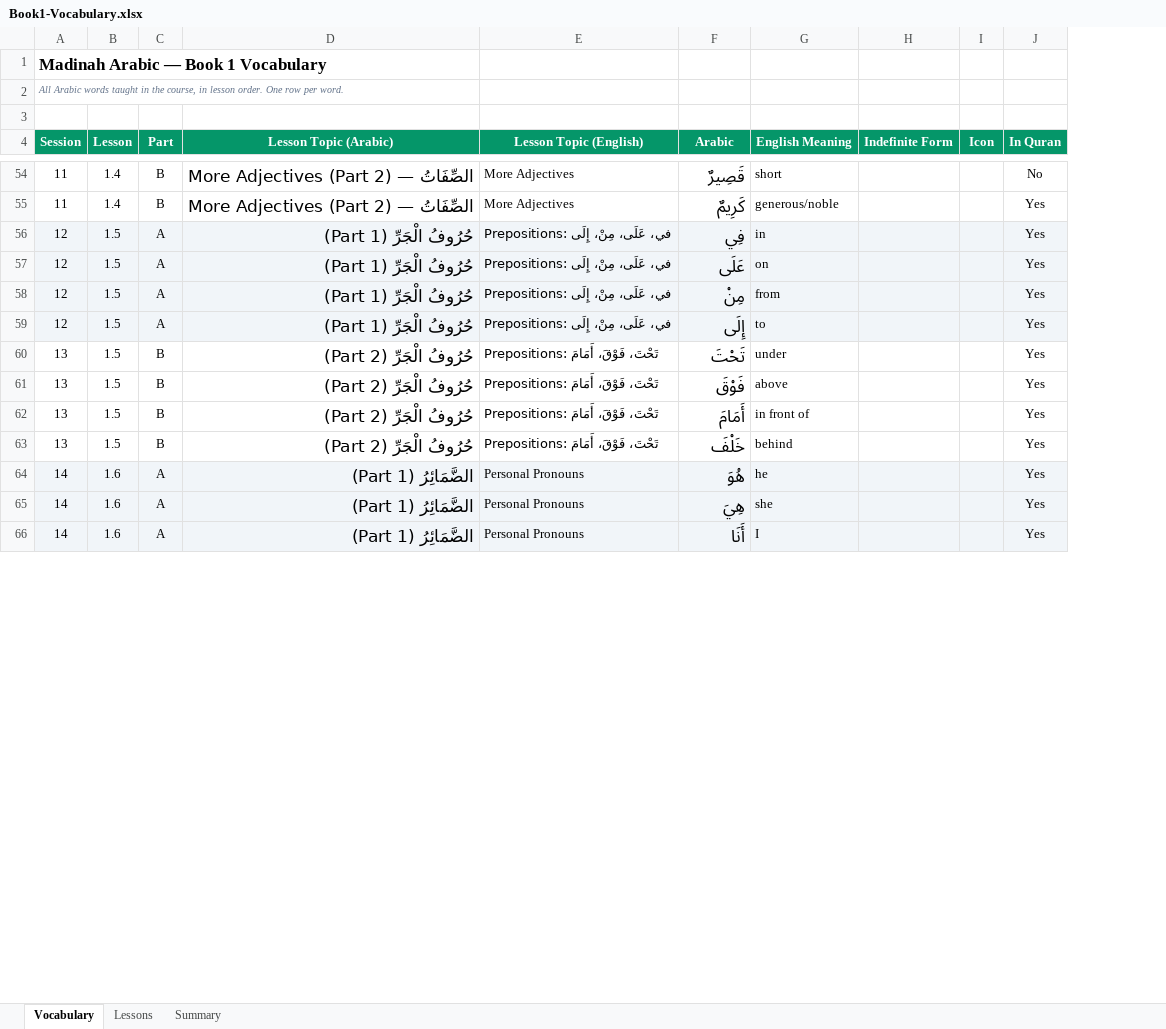
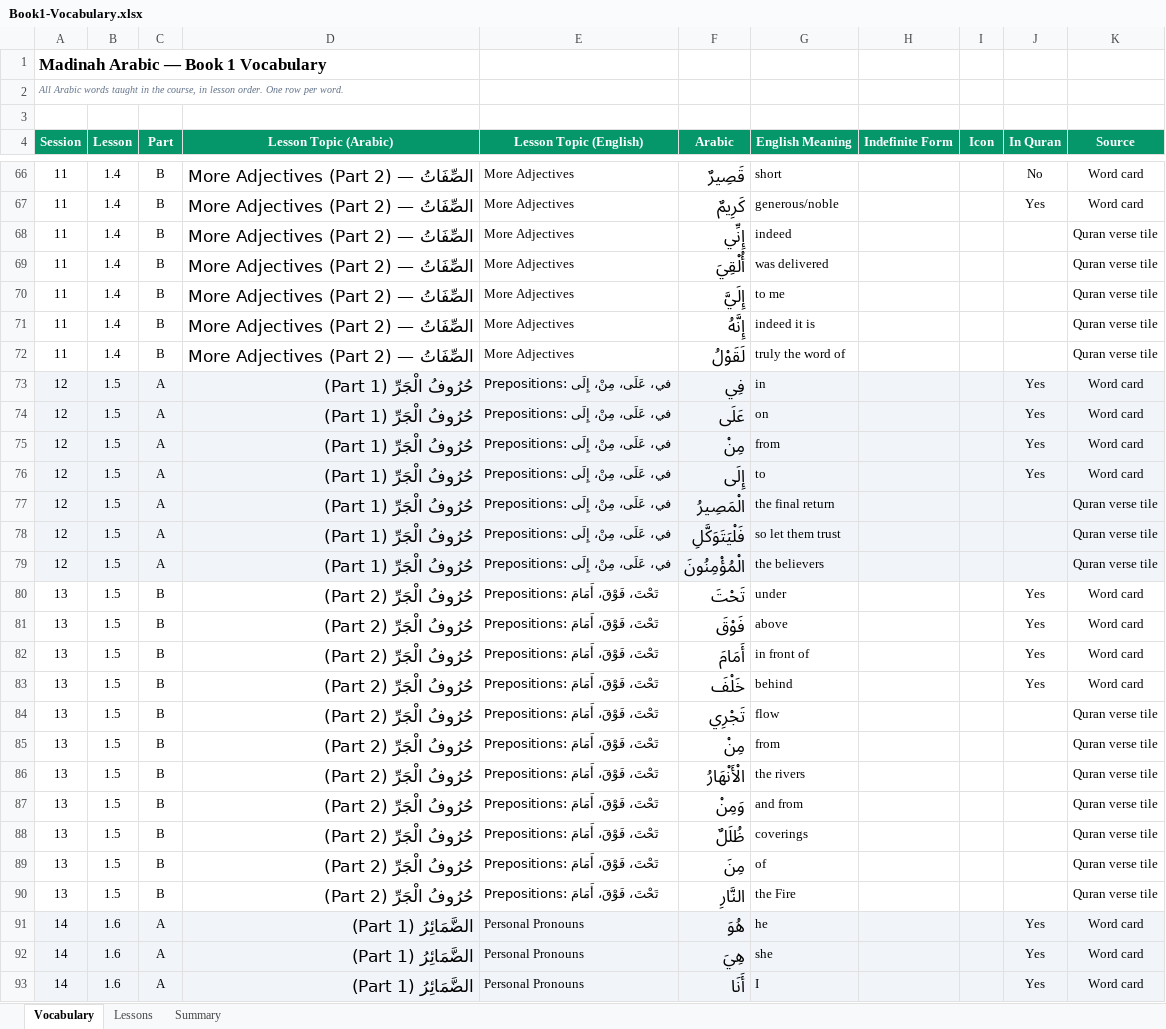
Before and after one commit to ibrahimkhan01/MadinahArabic, an Excel workbook: Book1-Vocabulary.xlsx, sheet Vocabulary, drawn as a sheet; only a part is shown, gaps mark what is left out; values as stored, in another font and other column widths than the file's, no borders; charts and pictures not drawn; the diff covers the shown part only; the diff names each change by its address in the sheet, - before the commit and + after, or states it on an @@ line.

Commit message:
new word cards

```diff
--- a/Book1-Vocabulary.xlsx (sheet Vocabulary)
+++ b/Book1-Vocabulary.xlsx (sheet Vocabulary)
+column K (Source), rows 66-67: Word card | Word card; rows 73-76: all Word card; rows 80-83: all Word card; rows 91-93: all Word card
+row 68: 11 | 1.4 | B | الصِّفَاتُ — More Adjectives (Part 2) | More Adjectives | إِنِّي | indeed |  |  |  | Quran verse tile
+row 69: 11 | 1.4 | B | الصِّفَاتُ — More Adjectives (Part 2) | More Adjectives | أُلْقِيَ | was delivered |  |  |  | Quran verse tile
+row 70: 11 | 1.4 | B | الصِّفَاتُ — More Adjectives (Part 2) | More Adjectives | إِلَيَّ | to me |  |  |  | Quran verse tile
+row 71: 11 | 1.4 | B | الصِّفَاتُ — More Adjectives (Part 2) | More Adjectives | إِنَّهُ | indeed it is |  |  |  | Quran verse tile
+row 72: 11 | 1.4 | B | الصِّفَاتُ — More Adjectives (Part 2) | More Adjectives | لَقَوْلُ | truly the word of |  |  |  | Quran verse tile
+row 77: 12 | 1.5 | A | حُرُوفُ الْجَرِّ (Part 1) | Prepositions: في، عَلَى، مِنْ، إِلَى | الْمَصِيرُ | the final return |  |  |  | Quran verse tile
+row 78: 12 | 1.5 | A | حُرُوفُ الْجَرِّ (Part 1) | Prepositions: في، عَلَى، مِنْ، إِلَى | فَلْيَتَوَكَّلِ | so let them trust |  |  |  | Quran verse tile
+row 79: 12 | 1.5 | A | حُرُوفُ الْجَرِّ (Part 1) | Prepositions: في، عَلَى، مِنْ، إِلَى | الْمُؤْمِنُونَ | the believers |  |  |  | Quran verse tile
+row 84: 13 | 1.5 | B | حُرُوفُ الْجَرِّ (Part 2) | Prepositions: تَحْتَ، فَوْقَ، أَمَامَ | تَجْرِي | flow |  |  |  | Quran verse tile
+row 85: 13 | 1.5 | B | حُرُوفُ الْجَرِّ (Part 2) | Prepositions: تَحْتَ، فَوْقَ، أَمَامَ | مِنْ | from |  |  |  | Quran verse tile
+row 86: 13 | 1.5 | B | حُرُوفُ الْجَرِّ (Part 2) | Prepositions: تَحْتَ، فَوْقَ، أَمَامَ | الْأَنْهَارُ | the rivers |  |  |  | Quran verse tile
+row 87: 13 | 1.5 | B | حُرُوفُ الْجَرِّ (Part 2) | Prepositions: تَحْتَ، فَوْقَ، أَمَامَ | وَمِنْ | and from |  |  |  | Quran verse tile
+row 88: 13 | 1.5 | B | حُرُوفُ الْجَرِّ (Part 2) | Prepositions: تَحْتَ، فَوْقَ، أَمَامَ | ظُلَلٌ | coverings |  |  |  | Quran verse tile
+row 89: 13 | 1.5 | B | حُرُوفُ الْجَرِّ (Part 2) | Prepositions: تَحْتَ، فَوْقَ، أَمَامَ | مِنَ | of |  |  |  | Quran verse tile
+row 90: 13 | 1.5 | B | حُرُوفُ الْجَرِّ (Part 2) | Prepositions: تَحْتَ، فَوْقَ، أَمَامَ | النَّارِ | the Fire |  |  |  | Quran verse tile
```
Also changed, not shown: 28 added rows elsewhere in this sheet, sheet Summary, sheet Lessons, formulas that keep their value, 4 other files.
